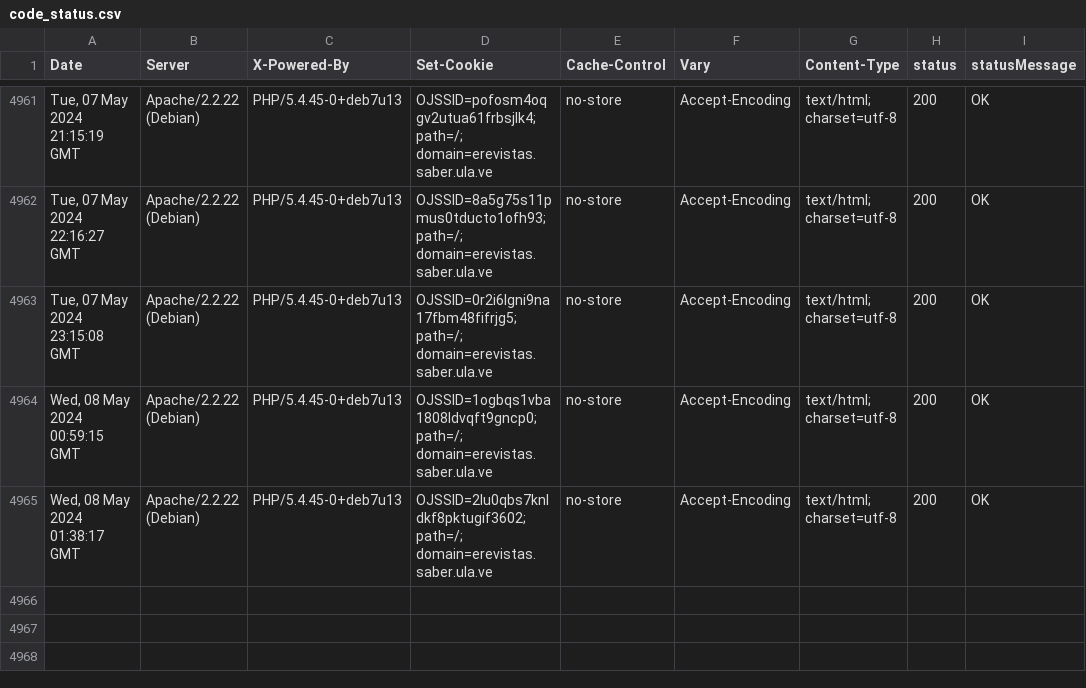
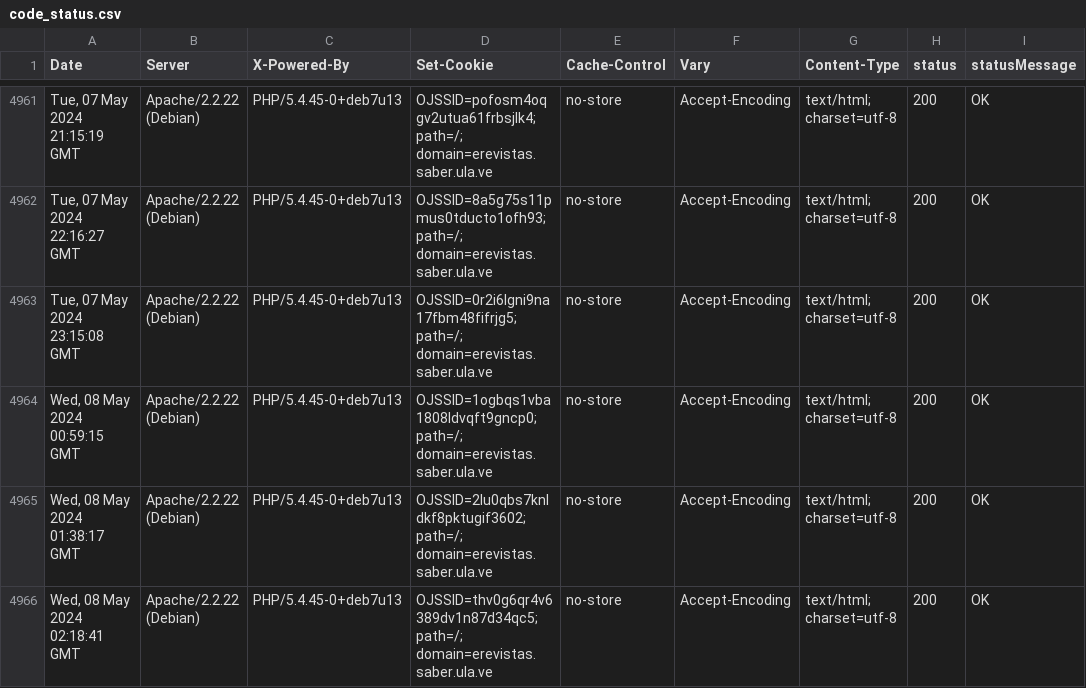
Before and after one commit to luismmontilla/EcotropicosWebStatus, a CSV file: code_status.csv, drawn as a sheet; only a part is shown, gaps mark what is left out; the diff names each change by its address in the sheet, - before the commit and + after, or states it on an @@ line.

Commit message:
Append data to CSV

```diff
--- a/code_status.csv
+++ b/code_status.csv
+row 4966: Wed, 08 May 2024 02:18:41 GMT | Apache/2.2.22 (Debian) | PHP/5.4.45-0+deb7u13 | OJSSID=thv0g6qr4v6389dv1n87d34qc5; path=/; domain=erevistas.saber.ula.ve | no-store | Accept-Encoding | text/html; charset=utf-8 | 200 | OK
```
